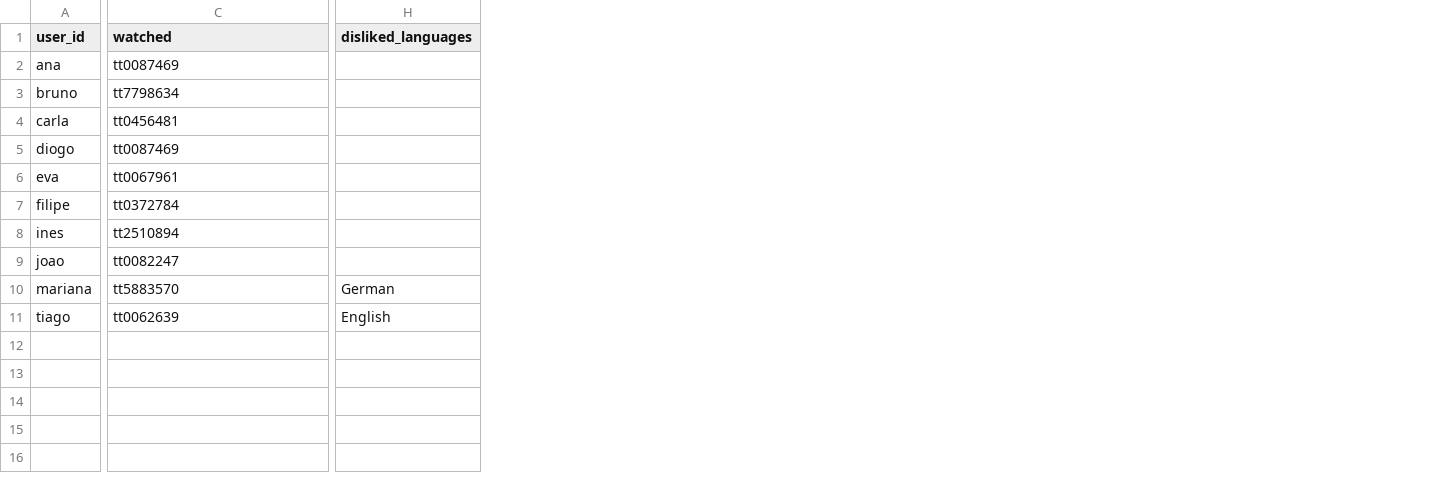
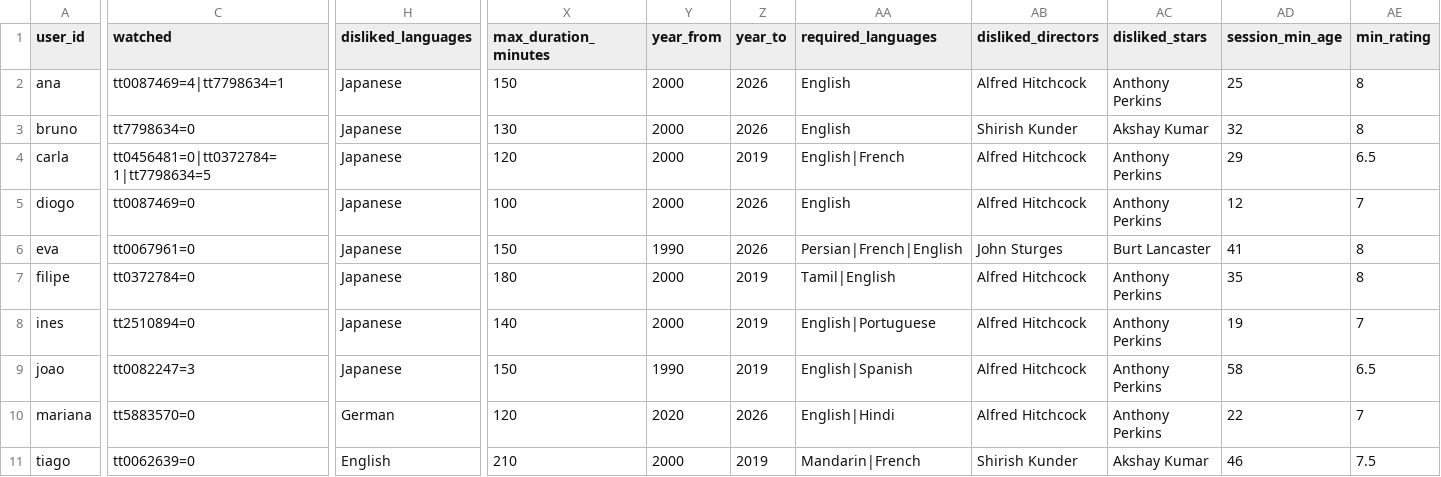
Before and after one commit to MEIA-Playgorithm/challenge-one, a CSV file: knowledge_base_users.csv, drawn as a sheet; only a part is shown, gaps mark what is left out; the diff covers the shown part only; the diff names each change by its address in the sheet, - before the commit and + after, or states it on an @@ line.

Commit message:
feat: extend movie recommendations with constraints and rated user history
- Add duration, year, language, audience and rating constraints
- Support rejected actors and directors and rating-tolerant alternatives
- Replace liked_movies with watched movie ratings from 0 to 5
- Allow optional rewatch recommendations
- Refine scoring, explanations and API responses
- Update sample profiles, tests and documentation
- Highlight requirements blocked by missing data

```diff
--- a/knowledge_base_users.csv
+++ b/knowledge_base_users.csv
+column X (max_duration_minutes), rows 2-11: 150 | 130 | 120 | 100 | 150 | 180 | 140 | 150 | 120 | 210
+column Y (year_from), rows 2-11: 2000 | 2000 | 2000 | 2000 | 1990 | 2000 | 2000 | 1990 | 2020 | 2000
+column Z (year_to), rows 2-11: 2026 | 2026 | 2019 | 2026 | 2026 | 2019 | 2019 | 2019 | 2026 | 2019
+column AA (required_languages), rows 2-11: English | English | English|French | English | Persian|French|English | Tamil|English | English|Portuguese | English|Spanish | English|Hindi | Mandarin|French
+column AB (disliked_directors), rows 2-11: Alfred Hitchcock | Shirish Kunder | Alfred Hitchcock | Alfred Hitchcock | John Sturges | Alfred Hitchcock | Alfred Hitchcock | Alfred Hitchcock | Alfred Hitchcock | Shirish Kunder
+column AC (disliked_stars), rows 2-11: Anthony Perkins | Akshay Kumar | Anthony Perkins | Anthony Perkins | Burt Lancaster | Anthony Perkins | Anthony Perkins | Anthony Perkins | Anthony Perkins | Akshay Kumar
+column AD (session_min_age), rows 2-11: 25 | 32 | 29 | 12 | 41 | 35 | 19 | 58 | 22 | 46
+column AE (min_rating), rows 2-11: 8 | 8 | 6.5 | 7 | 8 | 8 | 7 | 6.5 | 7 | 7.5
-C2 (watched): tt0087469
+C2 (watched): tt0087469=4|tt7798634=1
-H2:H9 (disliked_languages): (empty)
+H2:H9 (disliked_languages): Japanese
-C3 (watched): tt7798634
+C3 (watched): tt7798634=0
-C4 (watched): tt0456481
+C4 (watched): tt0456481=0|tt0372784=1|tt7798634=5
-C5 (watched): tt0087469
+C5 (watched): tt0087469=0
-C6 (watched): tt0067961
+C6 (watched): tt0067961=0
-C7 (watched): tt0372784
+C7 (watched): tt0372784=0
-C8 (watched): tt2510894
+C8 (watched): tt2510894=0
-C9 (watched): tt0082247
+C9 (watched): tt0082247=3
-C10 (watched): tt5883570
+C10 (watched): tt5883570=0
-C11 (watched): tt0062639
+C11 (watched): tt0062639=0
```
Also changed, not shown: 3 added columns and 5 edited cells elsewhere in this file, 9 other files.
